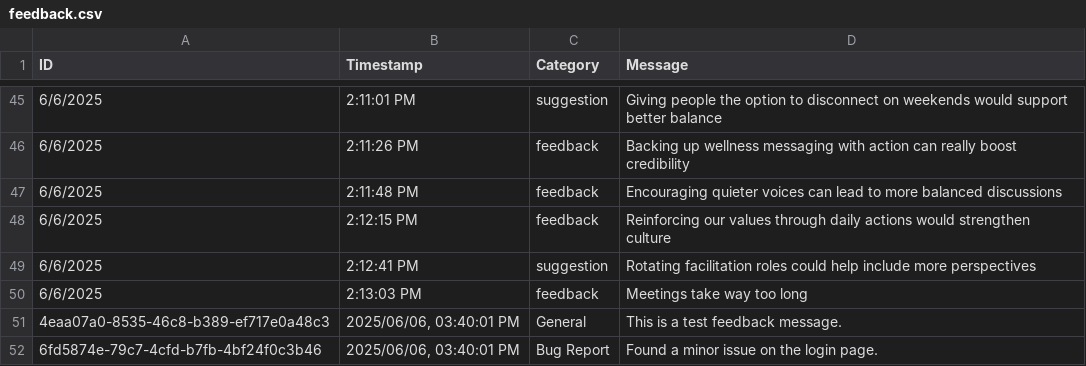
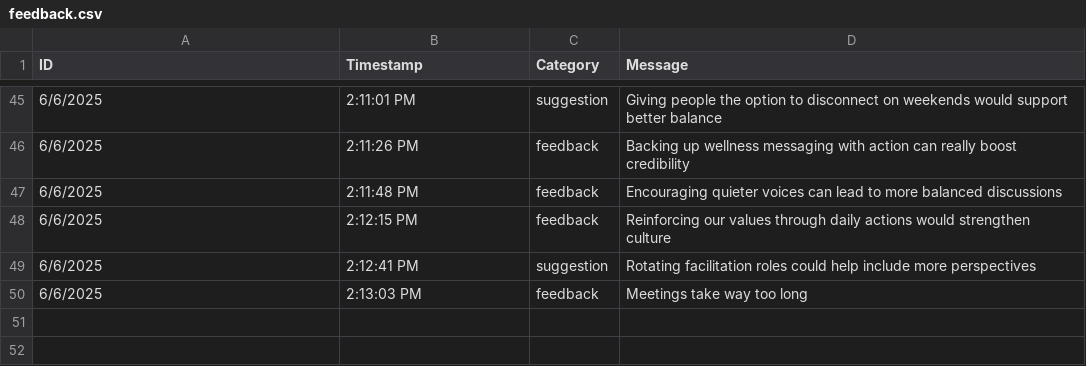
Before and after one commit to mirrdj/MNM, a CSV file: feedback.csv, drawn as a sheet; only a part is shown, gaps mark what is left out; the diff names each change by its address in the sheet, - before the commit and + after, or states it on an @@ line.

```diff
--- a/feedback.csv
+++ b/feedback.csv
-row 51: 4eaa07a0-8535-46c8-b389-ef717e0a48c3 | 2025/06/06, 03:40:01 PM | General | This is a test feedback message.
-row 52: 6fd5874e-79c7-4cfd-b7fb-4bf24f0c3b46 | 2025/06/06, 03:40:01 PM | Bug Report | Found a minor issue on the login page.
```
Also changed, not shown: 3 other files.
